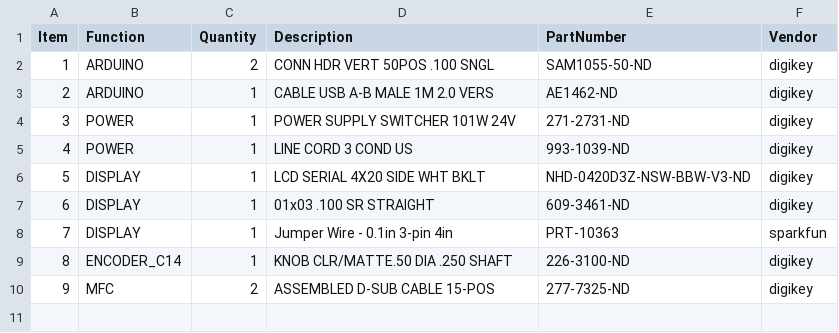
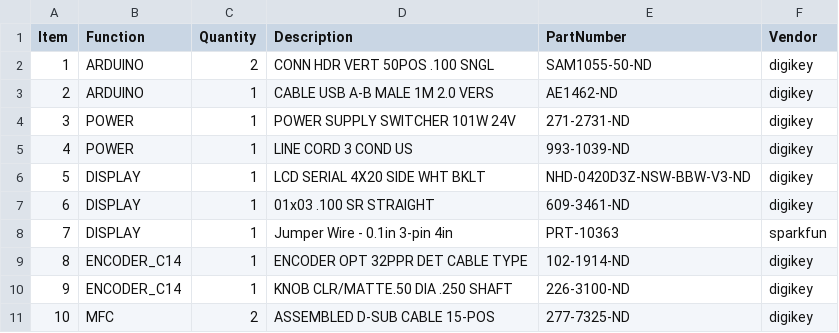
Before and after one commit to JaneliaSciComp/aalborg_mfc_interface, a CSV file: pcb/bom/bom_pcb_add.csv, drawn as a sheet; addresses are those after the commit; the diff names each change by its address in the sheet, - before the commit and + after, or states it on an @@ line.

Commit message:
Updated ENCODER_C14.

```diff
--- a/pcb/bom/bom_pcb_add.csv
+++ b/pcb/bom/bom_pcb_add.csv
+row 9: 8 | ENCODER_C14 | 1 | ENCODER OPT 32PPR DET CABLE TYPE | 102-1914-ND | digikey
@@ column A (Item) renumbered from row 10 down @@
```
Also changed, not shown: pcb/bom/bom_pcb.csv, 10 other files.
